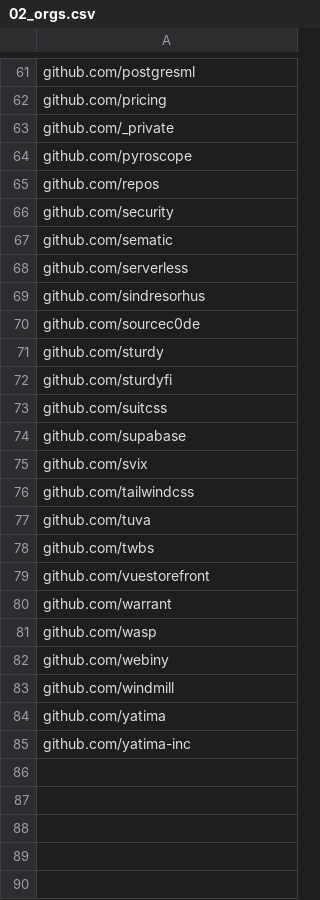
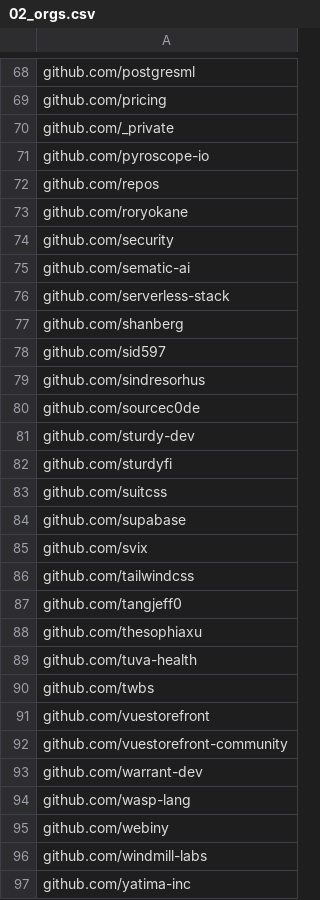
Before and after one commit to voscarmv/ycombinator_githubs, a CSV file: 02_orgs.csv, drawn as a sheet; only a part is shown, gaps mark what is left out; the diff covers the shown part only.

```diff
--- a/02_orgs.csv
+++ b/02_orgs.csv
@@ -63,10 +70,13 @@ github.com/pricing
 github.com/_private
-github.com/pyroscope
+github.com/pyroscope-io
 github.com/repos
+github.com/roryokane
 github.com/security
-github.com/sematic
-github.com/serverless
+github.com/sematic-ai
+github.com/serverless-stack
+github.com/shanberg
+github.com/sid597
 github.com/sindresorhus
 github.com/sourcec0de
-github.com/sturdy
+github.com/sturdy-dev
 github.com/sturdyfi
@@ -76,10 +86,12 @@ github.com/svix
 github.com/tailwindcss
-github.com/tuva
+github.com/tangjeff0
+github.com/thesophiaxu
+github.com/tuva-health
 github.com/twbs
 github.com/vuestorefront
-github.com/warrant
-github.com/wasp
+github.com/vuestorefront-community
+github.com/warrant-dev
+github.com/wasp-lang
 github.com/webiny
-github.com/windmill
-github.com/yatima
+github.com/windmill-labs
 github.com/yatima-inc
```
Also changed, not shown: 7 added rows and 10 edited cells elsewhere in this file, 01_companies_githubs.csv, 03_repos.csv, 1 other file.
